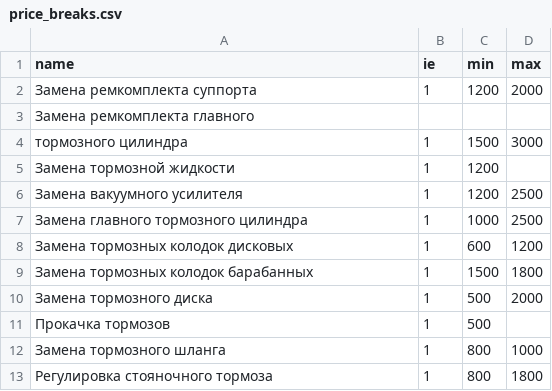
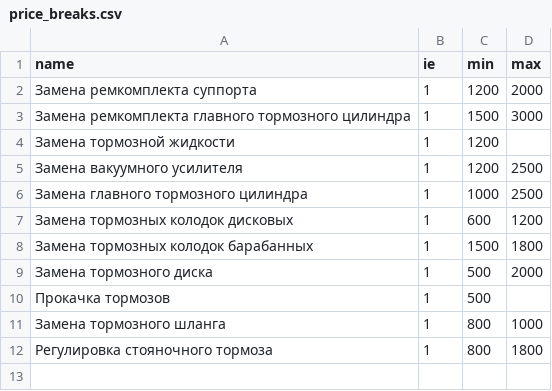
Before and after one commit to Admiralservice/Admiralservice.github.io, a CSV file: _data/price_breaks.csv, drawn as a sheet.

Commit message:
fix price

```diff
--- a/_data/price_breaks.csv
+++ b/_data/price_breaks.csv
@@ -2,4 +2,3 @@ name,ie,min,max
 Замена ремкомплекта суппорта,1,1200,2000
-Замена ремкомплекта главного,,,
-тормозного цилиндра,1,1500,3000
+Замена ремкомплекта главного тормозного цилиндра,1,1500,3000
 Замена тормозной жидкости,1,1200,
```
Also changed, not shown: _data/price_engine.csv, 2 other files.
